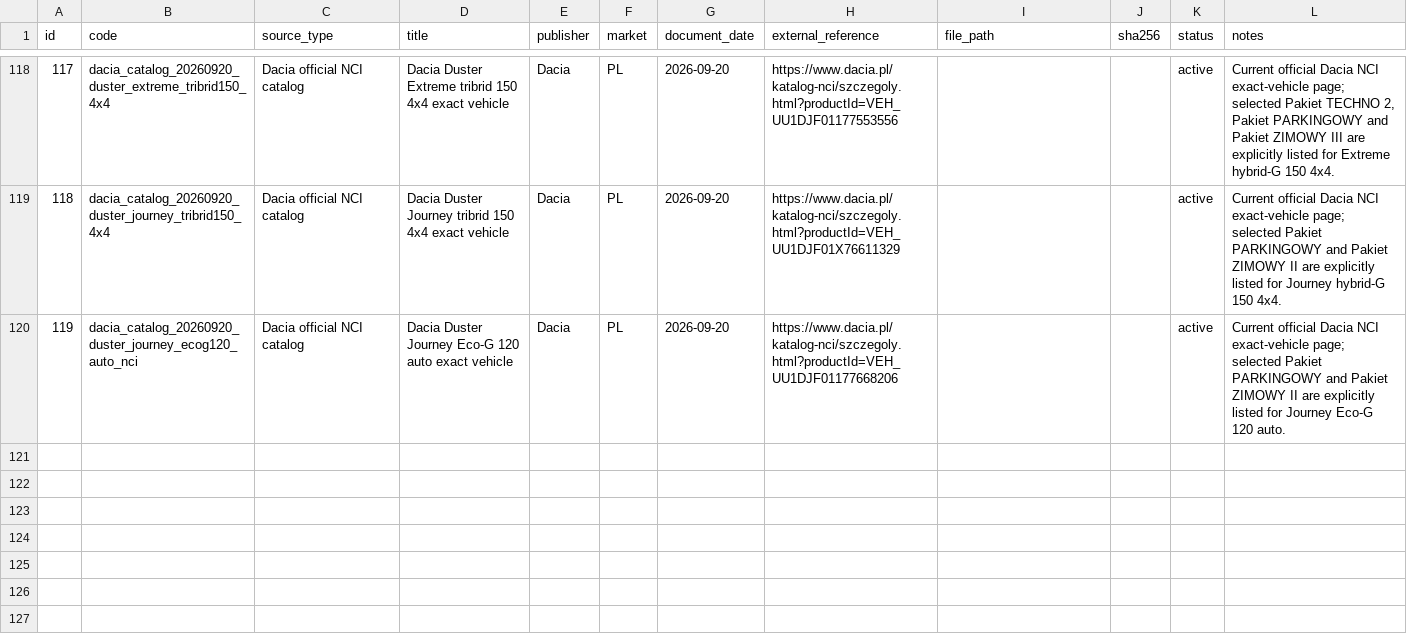
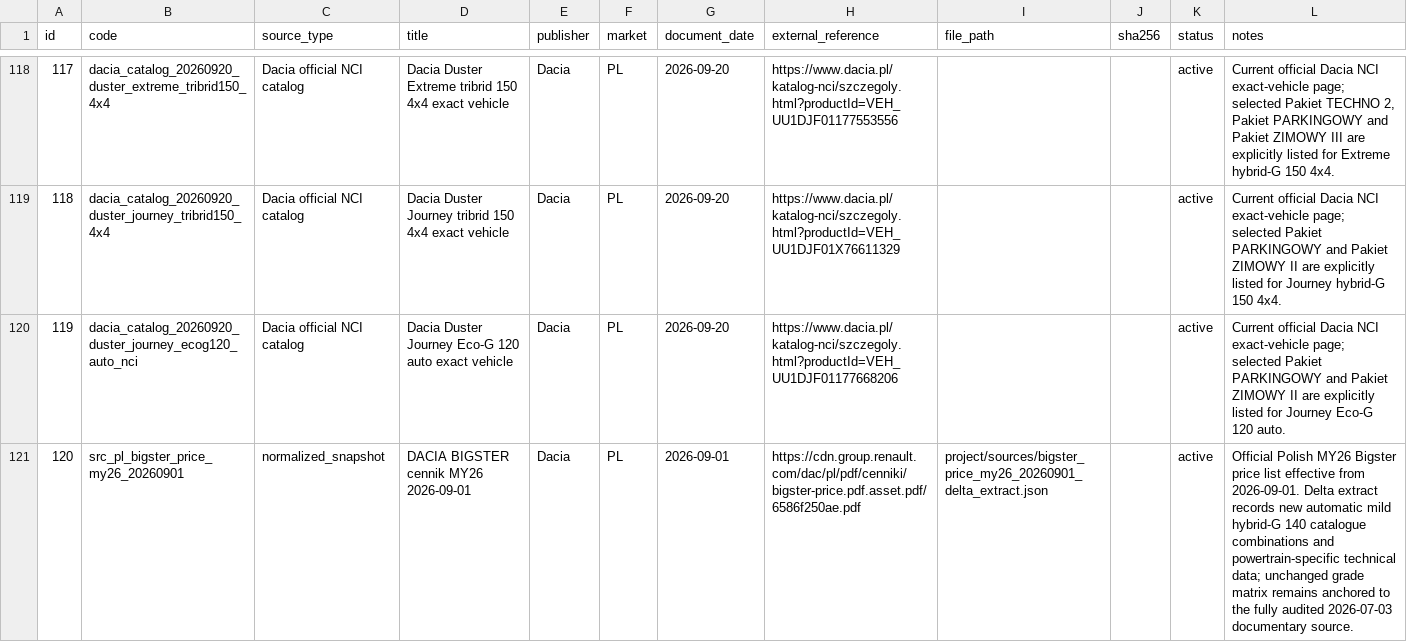
Before and after one commit to xbodzio7/Dacia-Knowledge-Base, a CSV file: data/master/sources.csv, drawn as a sheet; only a part is shown, gaps mark what is left out; the diff names each change by its address in the sheet, - before the commit and + after, or states it on an @@ line.

Commit message:
data: register Bigster 2026-09 price-list source

```diff
--- a/data/master/sources.csv
+++ b/data/master/sources.csv
+row 121: 120 | src_pl_bigster_price_my26_20260901 | normalized_snapshot | DACIA BIGSTER cennik MY26 2026-09-01 | Dacia | PL | 2026-09-01 | https://cdn.group.renault.com/dac/pl/pdf/cenniki/bigster-price.pdf.asset.pdf/6586f250ae.pdf | project/sources/bigster_price_my26_20260901_delta_extract.json |  | active | Official Polish MY26 Bigster price list effective from 2026-09-01. Delta extract records new automatic mild hybrid-G 140 catalogue combinations and powertrain-specific technical data; unchanged grade matrix remains anchored to the fully audited 2026-07-03 documentary source.
```
